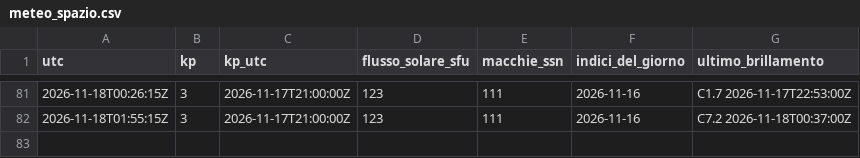
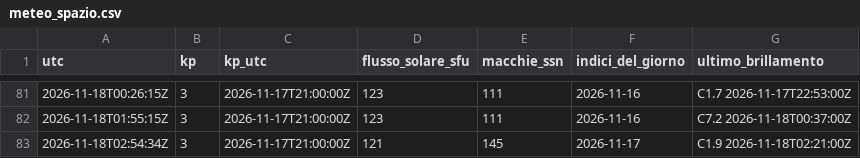
Before and after one commit to altolazio/propagazione_HF, a CSV file: 2026-11/meteo_spazio.csv, drawn as a sheet; only a part is shown, gaps mark what is left out.

```diff
--- a/2026-11/meteo_spazio.csv
+++ b/2026-11/meteo_spazio.csv
@@ -82 +82,2 @@ utc,kp,kp_utc,flusso_solare_sfu,macchie_ssn,indici_del_giorno,ultimo_brillamento
 2026-11-18T01:55:15Z,3,2026-11-17T21:00:00Z,123,111,2026-11-16,C7.2 2026-11-18T00:37:00Z
+2026-11-18T02:54:34Z,3,2026-11-17T21:00:00Z,121,145,2026-11-17,C1.9 2026-11-18T02:21:00Z
```
Also changed, not shown: 2026-11/bande.csv, 2026-11/misure.csv, 4 other files.
